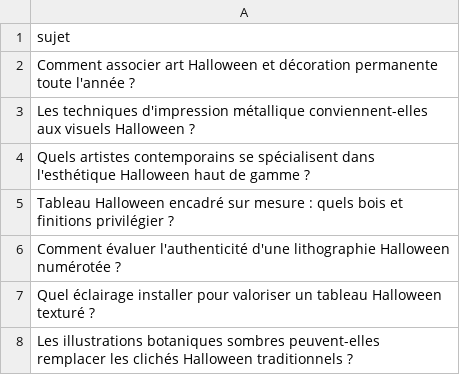
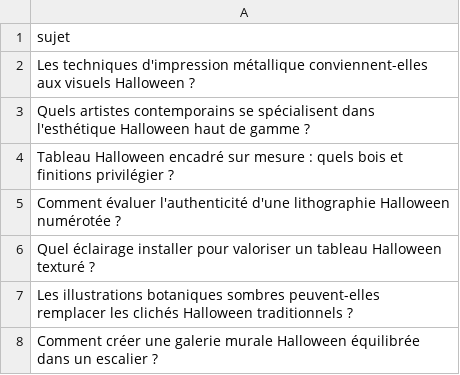
Before and after one commit to Metalosmose21/Halloween-2, a CSV file: sujets.csv, drawn as a sheet; only a part is shown; the shorter side is filled out with more unchanged rows.

```diff
--- a/sujets.csv
+++ b/sujets.csv
@@ -1,3 +1,2 @@
 sujet
-Comment associer art Halloween et décoration permanente toute l'année ?
 Les techniques d'impression métallique conviennent-elles aux visuels Halloween ?
```
Also changed, not shown: sujets_traites.csv.
